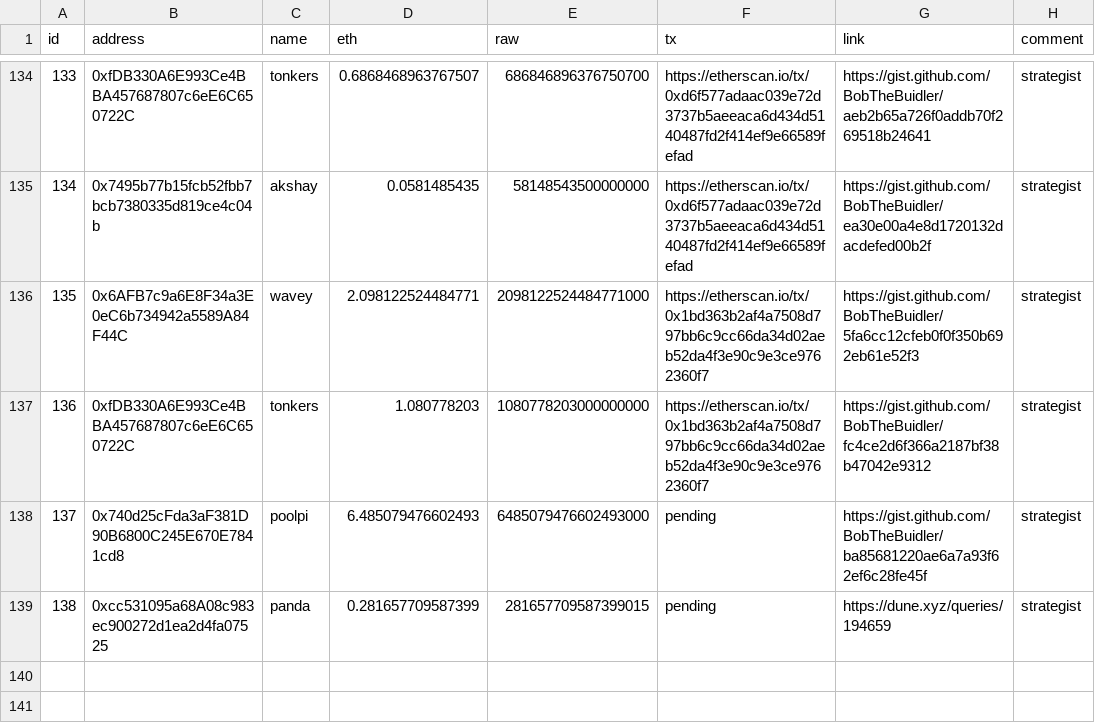
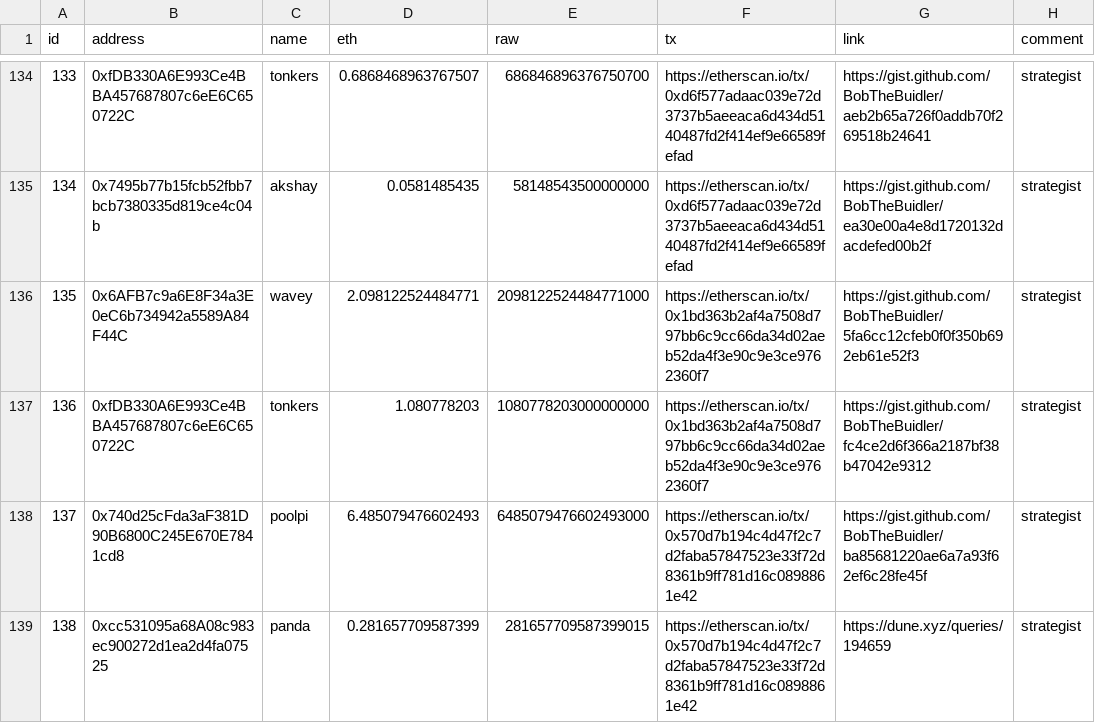
Before and after one commit to yearn/budget, a CSV file: reports/gas/reimbursements.csv, drawn as a sheet; only a part is shown, gaps mark what is left out.

Commit message:
feat: add tx

```diff
--- a/reports/gas/reimbursements.csv
+++ b/reports/gas/reimbursements.csv
@@ -137,3 +137,3 @@ id,address,name,eth,raw,tx,link,comment
 136,0xfDB330A6E993Ce4BBA457687807c6eE6C650722C,tonkers,1.080778203,1080778203000000000,https://etherscan.io/tx/0x1bd363b2af4a7508d797bb6c9cc66da34d02aeb52da4f3e90c9e3ce9762360f7,https://gist.github.com/BobTheBuidler/fc4ce2d6f366a2187bf38b47042e9312,strategist
-137,0x740d25cFda3aF381D90B6800C245E670E7841cd8,poolpi,6.485079476602493,6485079476602493000,pending,https://gist.github.com/BobTheBuidler/ba85681220ae6a7a93f62ef6c28fe45f,strategist
-138,0xcc531095a68A08c983ec900272d1ea2d4fa07525,panda,0.281657709587399,281657709587399015,pending,https://dune.xyz/queries/194659,strategist
+137,0x740d25cFda3aF381D90B6800C245E670E7841cd8,poolpi,6.485079476602493,6485079476602493000,https://etherscan.io/tx/0x570d7b194c4d47f2c7d2faba57847523e33f72d8361b9ff781d16c0898861e42,https://gist.github.com/BobTheBuidler/ba85681220ae6a7a93f62ef6c28fe45f,strategist
+138,0xcc531095a68A08c983ec900272d1ea2d4fa07525,panda,0.281657709587399,281657709587399015,https://etherscan.io/tx/0x570d7b194c4d47f2c7d2faba57847523e33f72d8361b9ff781d16c0898861e42,https://dune.xyz/queries/194659,strategist
```
